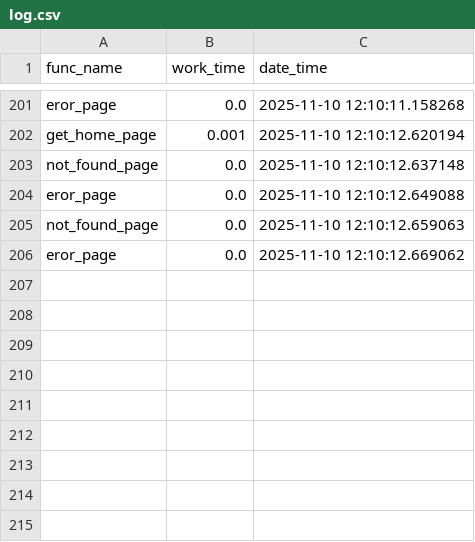
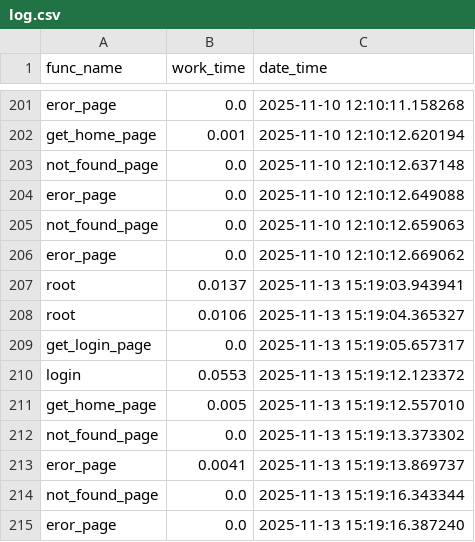
Before and after one commit to Nikolai40Kuznetsov/FastAPI_practice, a CSV file: log.csv, drawn as a sheet; only a part is shown, gaps mark what is left out; the diff names each change by its address in the sheet, - before the commit and + after, or states it on an @@ line.

```diff
--- a/log.csv
+++ b/log.csv
+row 207: root | 0.0137 | 2025-11-13 15:19:03.943941
+row 208: root | 0.0106 | 2025-11-13 15:19:04.365327
+row 209: get_login_page | 0.0 | 2025-11-13 15:19:05.657317
+row 210: login | 0.0553 | 2025-11-13 15:19:12.123372
+row 211: get_home_page | 0.005 | 2025-11-13 15:19:12.557010
+row 212: not_found_page | 0.0 | 2025-11-13 15:19:13.373302
+row 213: eror_page | 0.0041 | 2025-11-13 15:19:13.869737
+row 214: not_found_page | 0.0 | 2025-11-13 15:19:16.343344
+row 215: eror_page | 0.0 | 2025-11-13 15:19:16.387240
```
Also changed, not shown: 4 other files.
